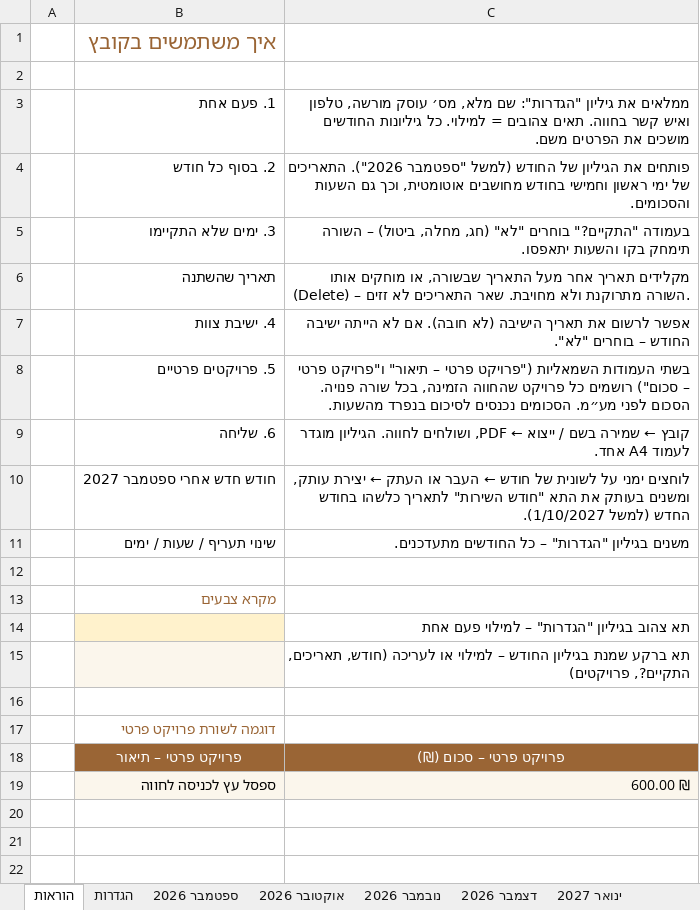
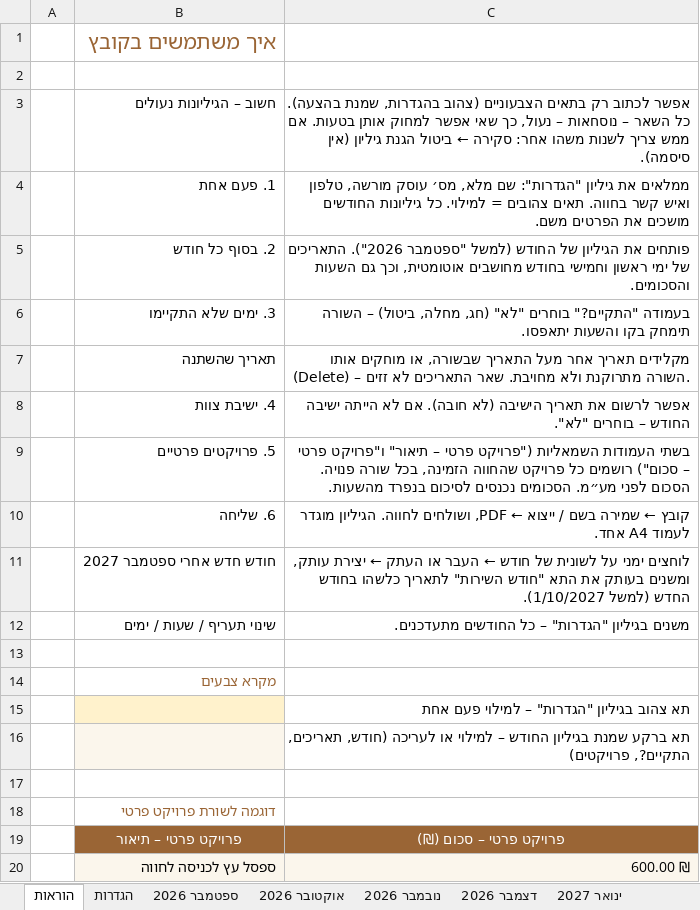
Before and after one commit to nettaamit21-crypto/me, an Excel workbook: quotes/הצעת-מחיר-חודשית-חוות-רום.xlsx, sheet הוראות, drawn as a sheet; values as stored, in another font and other column widths than the file's, no borders; the diff names each change by its address in the sheet, - before the commit and + after, or states it on an @@ line.

```diff
--- a/quotes/הצעת-מחיר-חודשית-חוות-רום.xlsx (sheet הוראות)
+++ b/quotes/הצעת-מחיר-חודשית-חוות-רום.xlsx (sheet הוראות)
+row 3:  | חשוב – הגיליונות נעולים | אפשר לכתוב רק בתאים הצבעוניים (צהוב בהגדרות, שמנת בהצעה). כל השאר – נוסחאות – נעול, כך שאי אפשר למחוק אותן בטעות. אם ממש צריך לשנות משהו אחר: סקירה ← ביטול הגנת גיליון (אין סיסמה).
```
Also changed, not shown: quotes/הצעת-מחיר-חודשית-תכנית-חוסן.xlsx.
